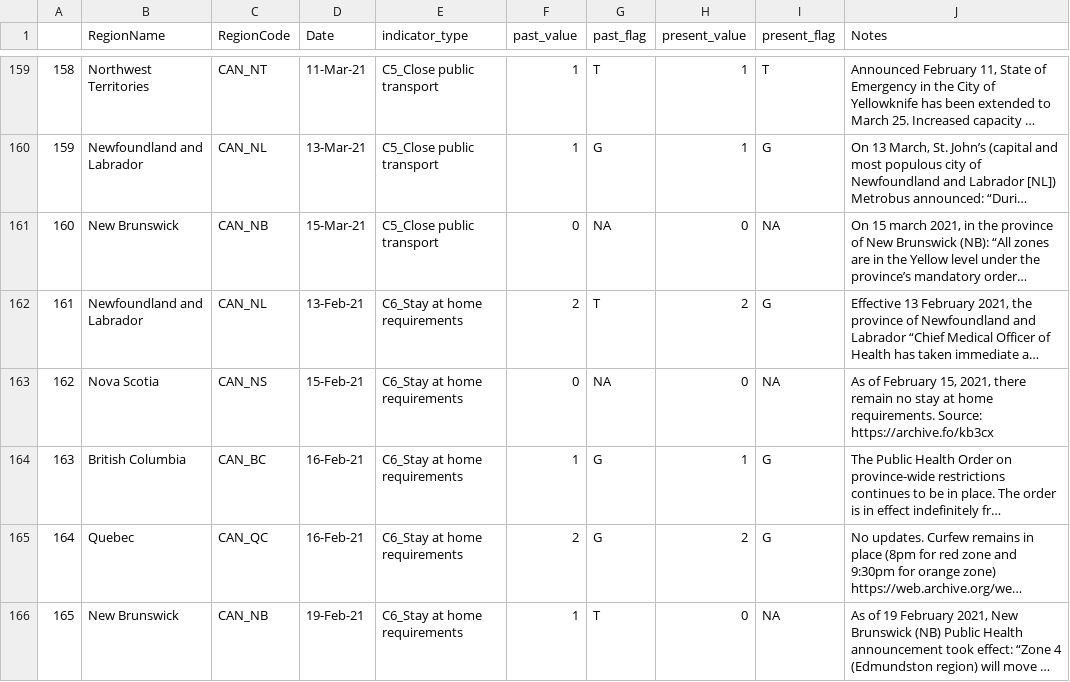
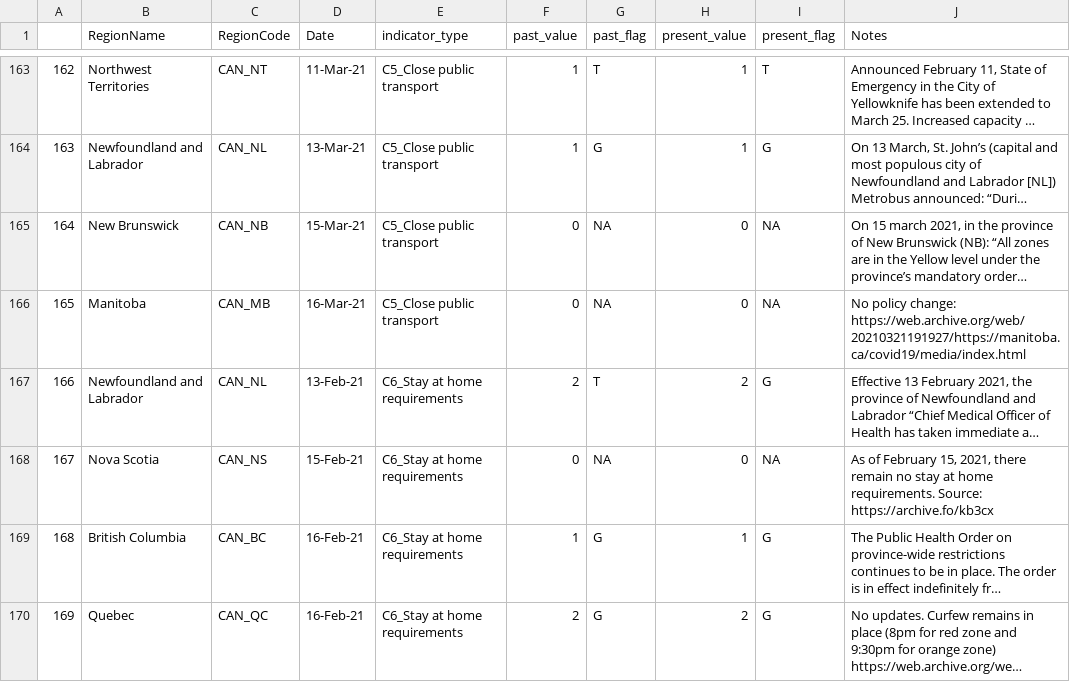
Before and after one commit to saptahash/BSGtracker_analysis, a CSV file: data/OxCGRT_CAN_changes.csv, drawn as a sheet; only a part is shown, gaps mark what is left out; the shorter side is filled out with more unchanged rows; long unchanged cells end in …; the diff covers the shown part only; the diff names each change by its address in the sheet, - before the commit and + after, or states it on an @@ line.

```diff
--- a/data/OxCGRT_CAN_changes.csv
+++ b/data/OxCGRT_CAN_changes.csv
@@ column A renumbered between rows 37 and 478 @@
+row 166: 165 | Manitoba | CAN_MB | 16-Mar-21 | C5_Close public transport | 0 | NA | 0 | NA | No policy change: https://web.archive.org/web/20210321191927/https://manitoba.ca/covid19/media/index.html
```
Also changed, not shown: 15 added rows elsewhere in this file, data/h7_changes.csv.
